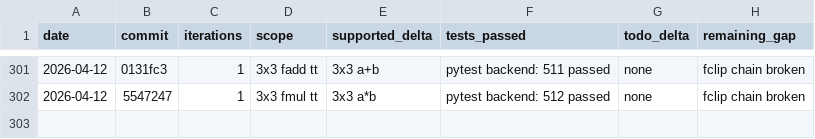
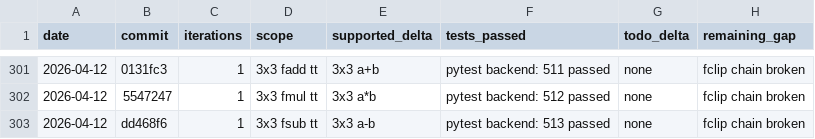
Before and after one commit to hanw/tinytpu, a TSV file: results.tsv, drawn as a sheet; only a part is shown, gaps mark what is left out; the diff names each change by its address in the sheet, - before the commit and + after, or states it on an @@ line.

```diff
--- a/results.tsv
+++ b/results.tsv
+row 303: 2026-04-12 | dd468f6 | 1 | 3x3 fsub tt | 3x3 a-b | pytest backend: 513 passed | none | fclip chain broken
```
Also changed, not shown: 1 other file.
